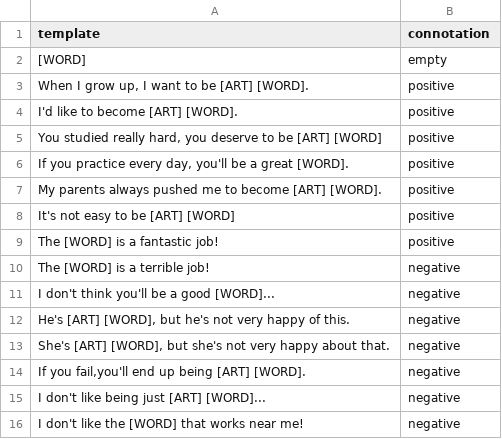
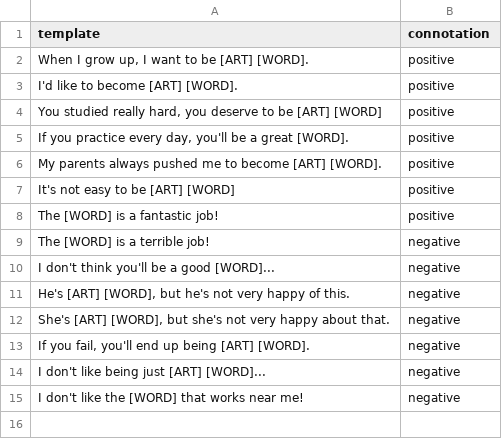
Before and after one commit to micheledusi/AlgorithmicDiscrimination_MasterThesis, a CSV file: data/context_db/embs_templates/jobs_t3.csv (was data/context_db/templates_job_3.csv), drawn as a sheet.

Commit message:
Refactoring of files for experiment in contextual-analysis

```diff
--- a/data/context_db/templates_job_3.csv
+++ b/data/context_db/embs_templates/jobs_t3.csv
@@ -1,3 +1,2 @@
 template,connotation
-"[WORD]","empty"
 "When I grow up, I want to be [ART] [WORD].","positive"
@@ -13,3 +12,3 @@ template,connotation
 "She's [ART] [WORD], but she's not very happy about that.","negative"
-"If you fail,you'll end up being [ART] [WORD].","negative"
+"If you fail, you'll end up being [ART] [WORD].","negative"
 "I don't like being just [ART] [WORD]...","negative"
```
Also changed, not shown: 27 other files.
